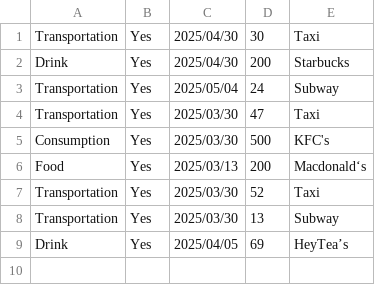
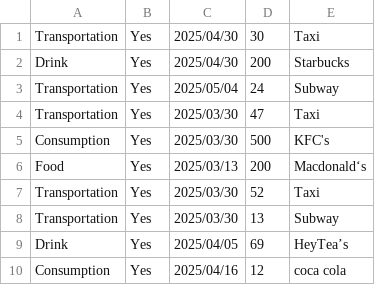
Before and after one commit to Jasipop/HJC, a CSV file: Discover_Financial_Reimbursement_settings_mailbox/reimbursements.csv, drawn as a sheet; the diff names each change by its address in the sheet, - before the commit and + after, or states it on an @@ line.

```diff
--- a/Discover_Financial_Reimbursement_settings_mailbox/reimbursements.csv
+++ b/Discover_Financial_Reimbursement_settings_mailbox/reimbursements.csv
+row 10: Consumption | Yes | 2025/04/16 | 12 | coca cola
```
Also changed, not shown: 20 other files.
